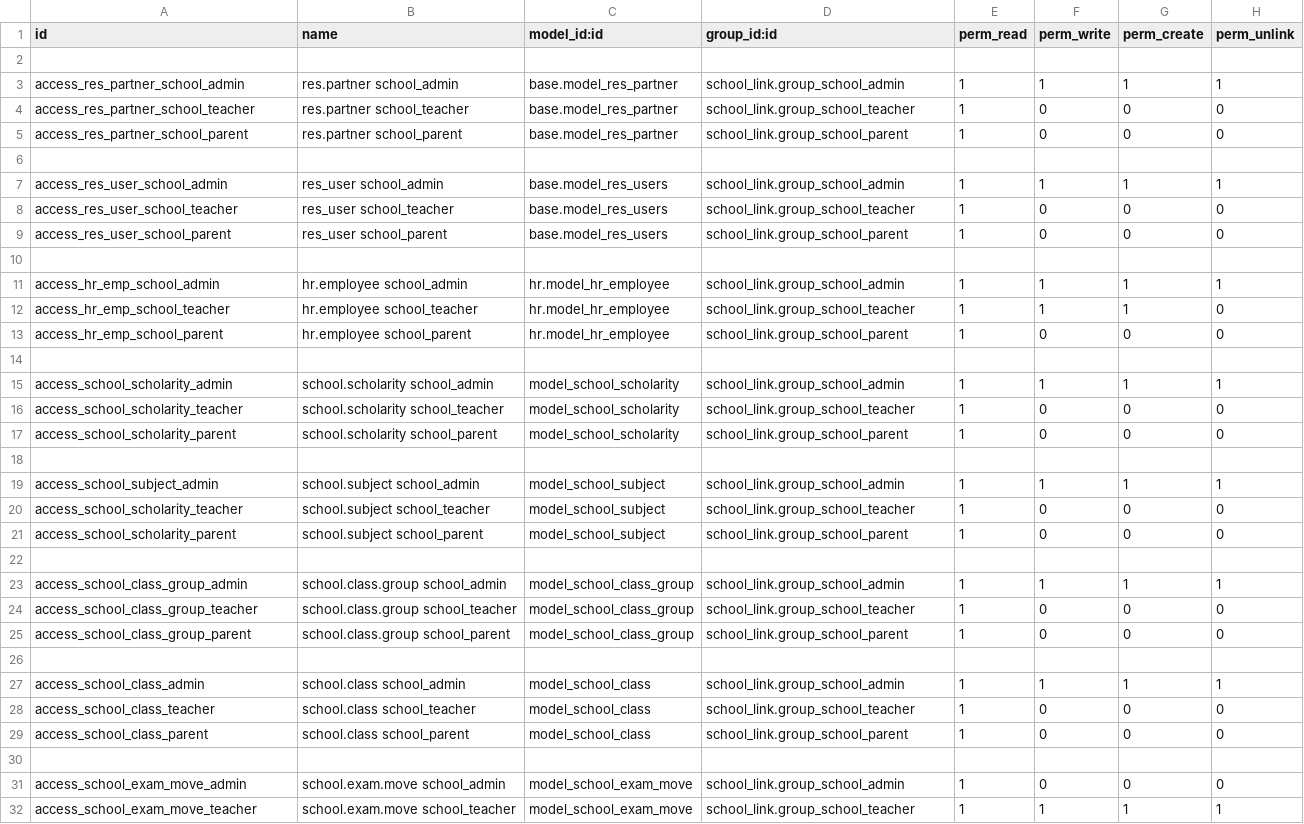
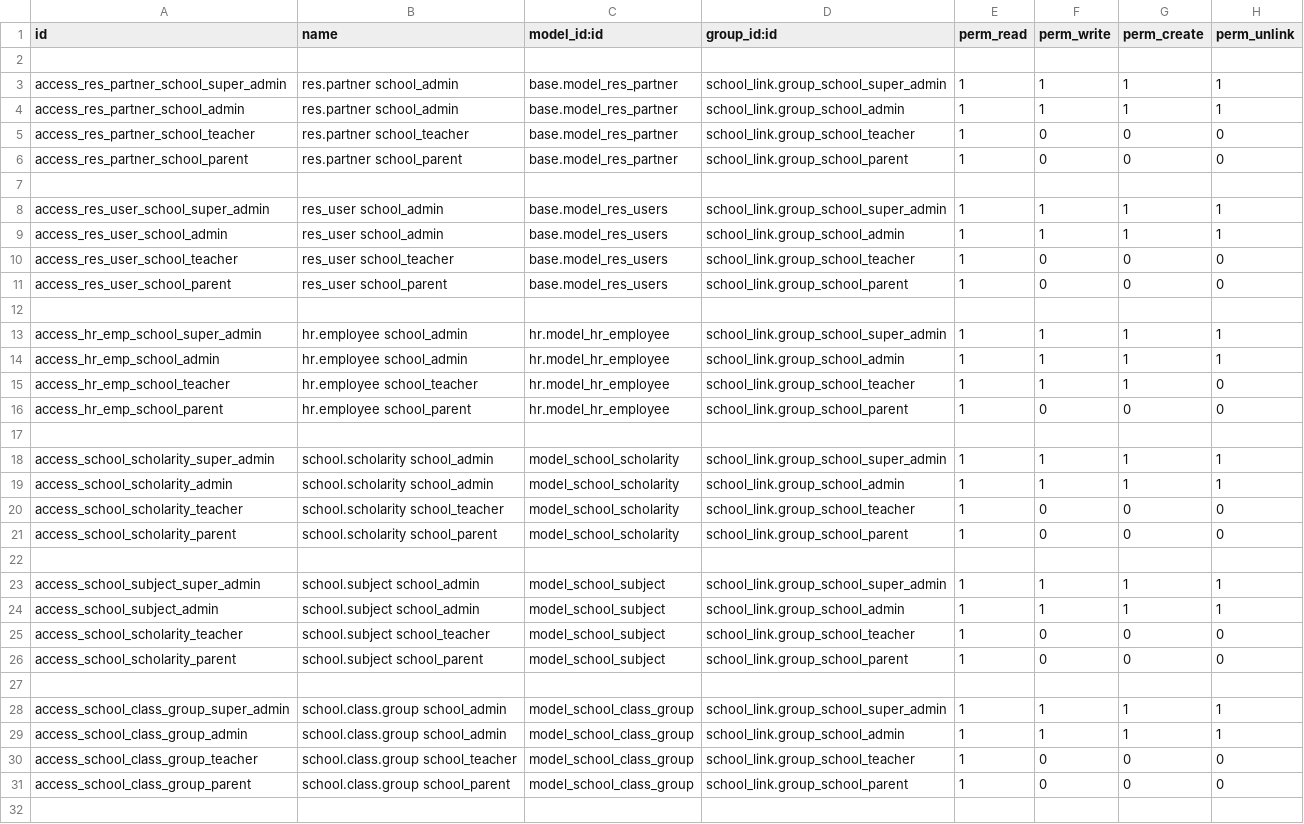
Before and after one commit to ncliam/serverpos, a CSV file: openerp/custom_modules/school_link/security/ir.model.access.csv, drawn as a sheet; only a part is shown; the shorter side is filled out with more unchanged rows; the diff covers the shown part only; the diff names each change by its address in the sheet, - before the commit and + after, or states it on an @@ line.

Commit message:
-- add security rule, access right

```diff
--- a/openerp/custom_modules/school_link/security/ir.model.access.csv
+++ b/openerp/custom_modules/school_link/security/ir.model.access.csv
+row 3: access_res_partner_school_super_admin | res.partner school_admin | base.model_res_partner | school_link.group_school_super_admin | 1 | 1 | 1 | 1
+row 8: access_res_user_school_super_admin | res_user school_admin | base.model_res_users | school_link.group_school_super_admin | 1 | 1 | 1 | 1
+row 13: access_hr_emp_school_super_admin | hr.employee school_admin | hr.model_hr_employee | school_link.group_school_super_admin | 1 | 1 | 1 | 1
+row 18: access_school_scholarity_super_admin | school.scholarity school_admin | model_school_scholarity | school_link.group_school_super_admin | 1 | 1 | 1 | 1
+row 23: access_school_subject_super_admin | school.subject school_admin | model_school_subject | school_link.group_school_super_admin | 1 | 1 | 1 | 1
+row 28: access_school_class_group_super_admin | school.class.group school_admin | model_school_class_group | school_link.group_school_super_admin | 1 | 1 | 1 | 1
```
Also changed, not shown: 9 added rows elsewhere in this file, 3 other files.
